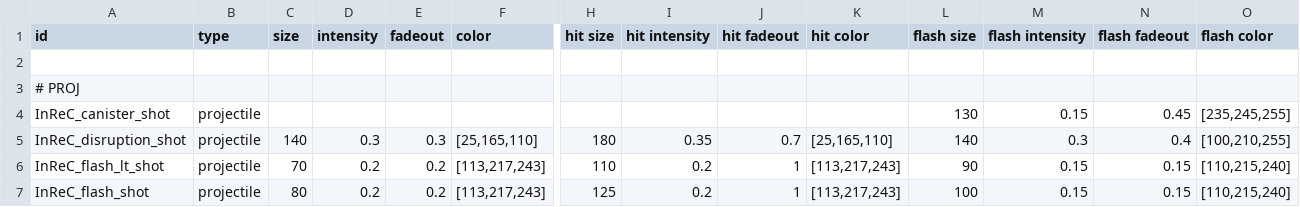
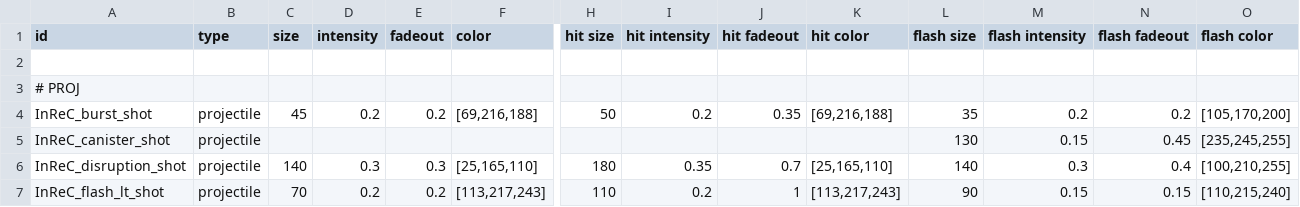
Before and after one commit to Bare-Poles/InReC, a CSV file: data/config/InReC_lights_data.csv, drawn as a sheet; only a part is shown, gaps mark what is left out; the shorter side is filled out with more unchanged rows; rows hold the shown columns only; the diff names each change by its address in the sheet, - before the commit and + after, or states it on an @@ line.

```diff
--- a/data/config/InReC_lights_data.csv
+++ b/data/config/InReC_lights_data.csv
+row 4: InReC_burst_shot | projectile | 45 | 0.2 | 0.2 | [69,216,188] | 50 | 0.2 | 0.35 | [69,216,188] | 35 | 0.2 | 0.2 | [105,170,200]
```
Also changed, not shown: data/hullmods/hull_mods.csv, data/hulls/ship_data.csv, 39 other files.
